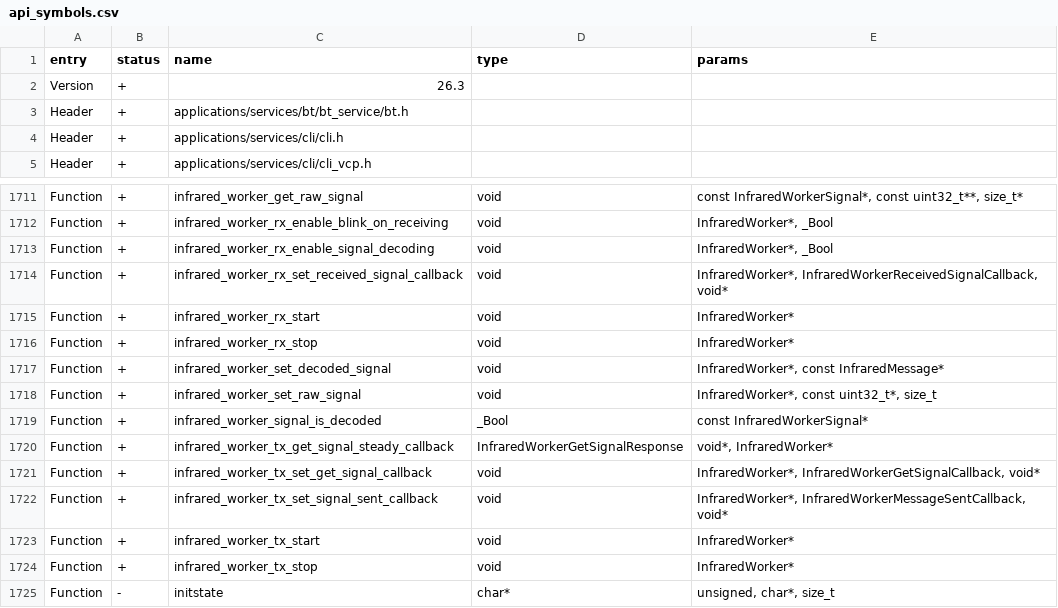
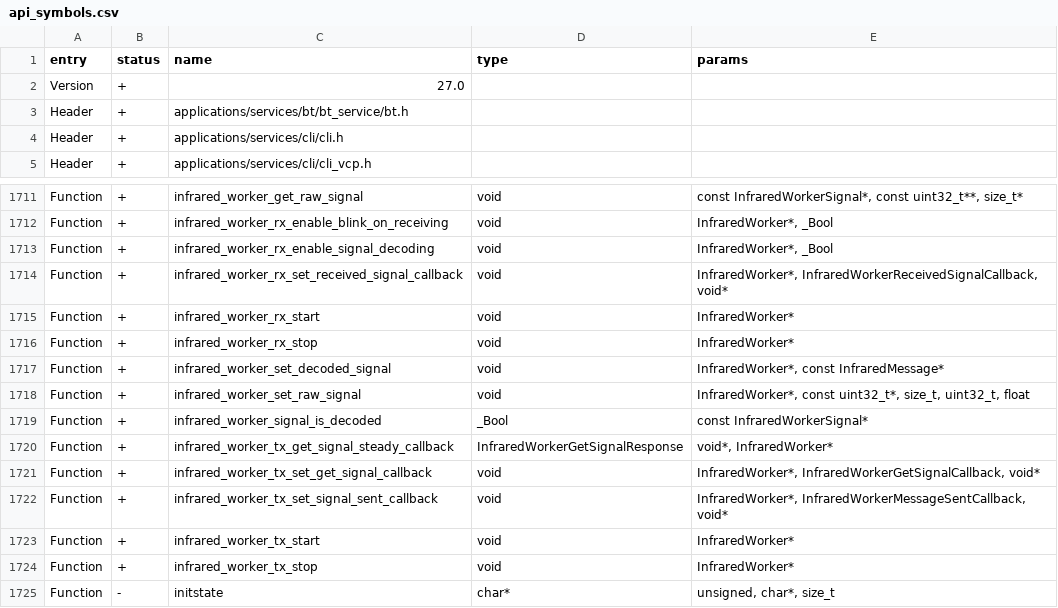
Before and after one commit to Gustav-png/Moon-Firmware, a CSV file: firmware/targets/f7/api_symbols.csv, drawn as a sheet; only a part is shown, gaps mark what is left out.

```diff
--- a/firmware/targets/f7/api_symbols.csv
+++ b/firmware/targets/f7/api_symbols.csv
@@ -1,3 +1,3 @@
 entry,status,name,type,params
-Version,+,26.3,,
+Version,+,27.0,,
 Header,+,applications/services/bt/bt_service/bt.h,,
@@ -1717,3 +1717,3 @@ Function,+,infrared_worker_rx_stop,void,InfraredWorker*
 Function,+,infrared_worker_set_decoded_signal,void,"InfraredWorker*, const InfraredMessage*"
-Function,+,infrared_worker_set_raw_signal,void,"InfraredWorker*, const uint32_t*, size_t"
+Function,+,infrared_worker_set_raw_signal,void,"InfraredWorker*, const uint32_t*, size_t, uint32_t, float"
 Function,+,infrared_worker_signal_is_decoded,_Bool,const InfraredWorkerSignal*
```
Also changed, not shown: firmware/targets/f18/api_symbols.csv, 4 other files.
